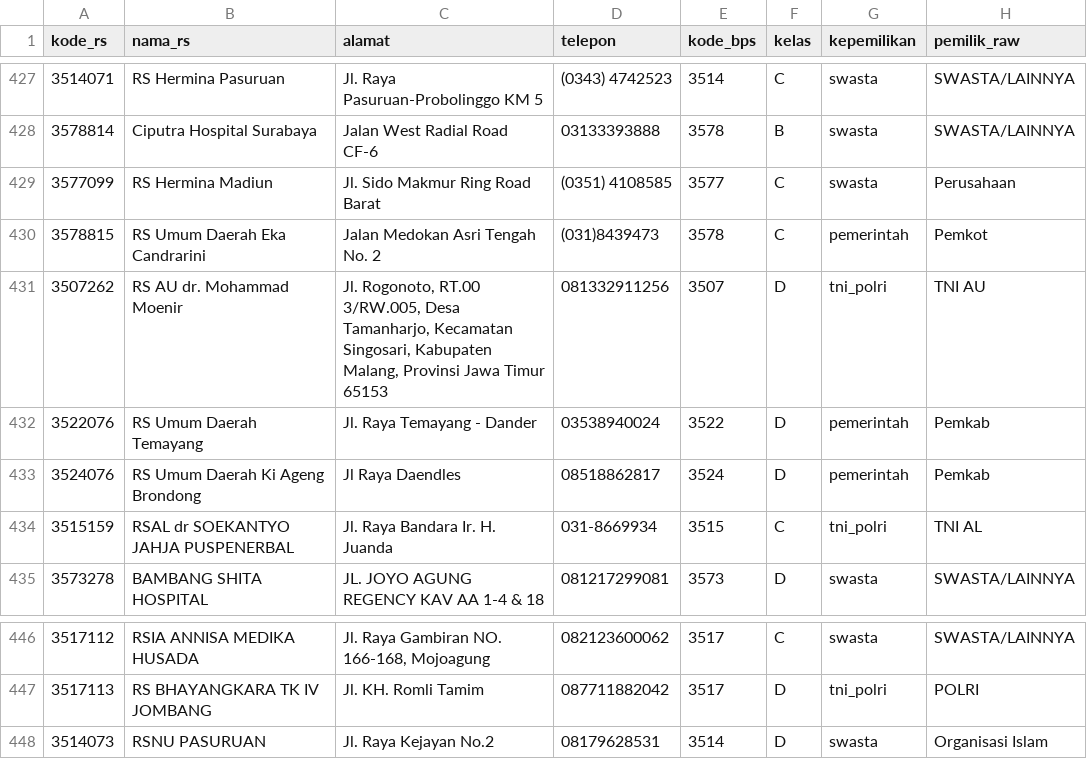
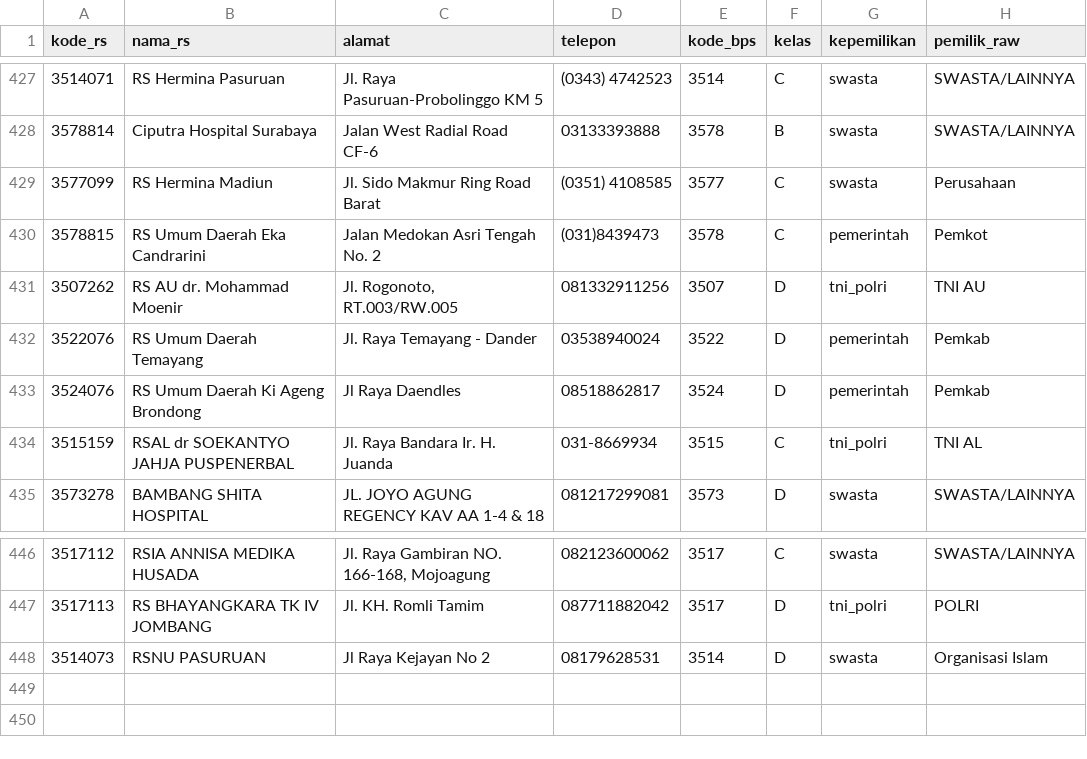
Before and after one commit to Josshua-DSA/OpenData-Cura, a CSV file: database/exports/hospitals_clean.csv, drawn as a sheet; only a part is shown, gaps mark what is left out; the diff covers the shown part only; the diff names each change by its address in the sheet, - before the commit and + after, or states it on an @@ line.

```diff
--- a/database/exports/hospitals_clean.csv
+++ b/database/exports/hospitals_clean.csv
-C431 (alamat): Jl. Rogonoto, RT.00 3/RW.005, Desa Tamanharjo, Kecamatan Singosari, Kabupaten Malang, Provinsi Jawa Timur 65153
+C431 (alamat): Jl. Rogonoto, RT.003/RW.005
-C448 (alamat): Jl. Raya Kejayan No.2
+C448 (alamat): Jl Raya Kejayan No 2
```
Also changed, not shown: 21 edited cells elsewhere in this file, database/exports/active_alerts.csv, database/exports/bed_ratio_38_kab.csv, 7 other files.
